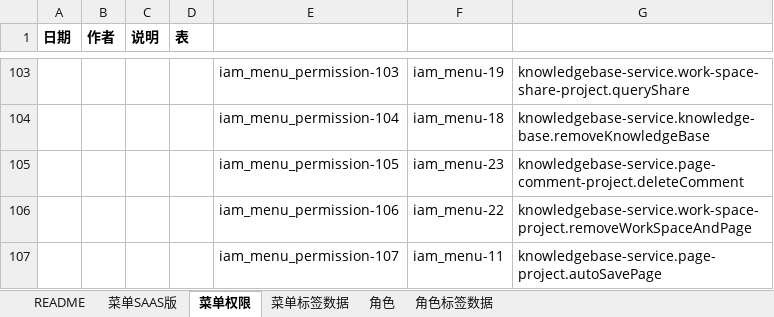
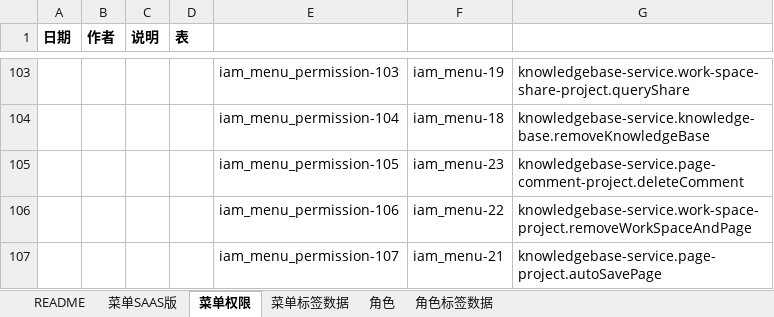
Before and after one commit to open-hand/knowledgebase-service, an Excel workbook: src/main/resources/script/db/init-data/knowledgebase_service/hzero_platform/hzero_menu_user_role_label.xlsx, sheet 菜单权限, drawn as a sheet; only a part is shown, gaps mark what is left out; values as stored, in another font and other column widths than the file's, no borders; the diff names each change by its address in the sheet, - before the commit and + after, or states it on an @@ line.

Commit message:
[FIX]修复自动保存权限

```diff
--- a/src/main/resources/script/db/init-data/knowledgebase_service/hzero_platform/hzero_menu_user_role_label.xlsx (sheet 菜单权限)
+++ b/src/main/resources/script/db/init-data/knowledgebase_service/hzero_platform/hzero_menu_user_role_label.xlsx (sheet 菜单权限)
-F107: iam_menu-11
+F107: iam_menu-21
```
